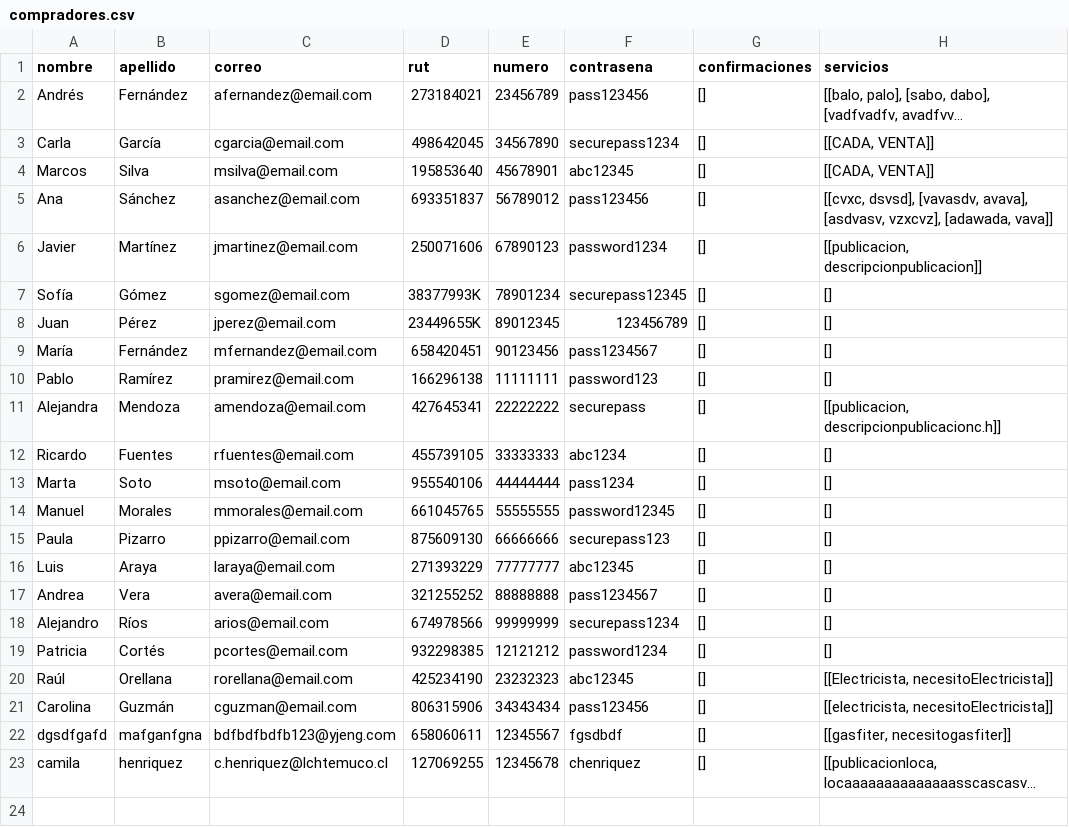
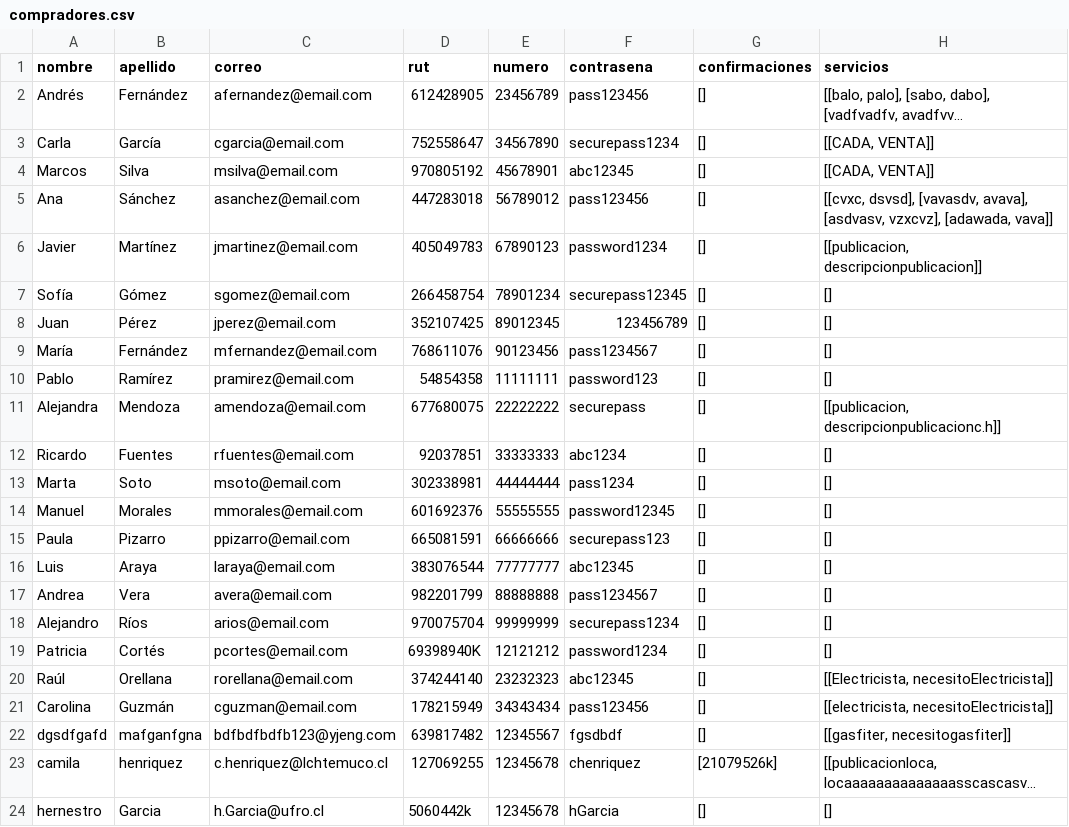
Before and after one commit to Tartatamudo/ProyectoProgOrientadaObjetos, a CSV file: compradores.csv, drawn as a sheet; long unchanged cells end in …; the diff names each change by its address in the sheet, - before the commit and + after, or states it on an @@ line.

```diff
--- a/compradores.csv
+++ b/compradores.csv
-D2 (rut): 273184021
+D2 (rut): 612428905
-D3 (rut): 498642045
+D3 (rut): 752558647
-D4 (rut): 195853640
+D4 (rut): 970805192
-D5 (rut): 693351837
+D5 (rut): 447283018
-D6 (rut): 250071606
+D6 (rut): 405049783
-D7 (rut): 38377993K
+D7 (rut): 266458754
-D8 (rut): 23449655K
+D8 (rut): 352107425
-D9 (rut): 658420451
+D9 (rut): 768611076
-D10 (rut): 166296138
+D10 (rut): 54854358
-D11 (rut): 427645341
+D11 (rut): 677680075
-D12 (rut): 455739105
+D12 (rut): 92037851
-D13 (rut): 955540106
+D13 (rut): 302338981
-D14 (rut): 661045765
+D14 (rut): 601692376
-D15 (rut): 875609130
+D15 (rut): 665081591
-D16 (rut): 271393229
+D16 (rut): 383076544
-D17 (rut): 321255252
+D17 (rut): 982201799
-D18 (rut): 674978566
+D18 (rut): 970075704
-D19 (rut): 932298385
+D19 (rut): 69398940K
-D20 (rut): 425234190
+D20 (rut): 374244140
-D21 (rut): 806315906
+D21 (rut): 178215949
-D22 (rut): 658060611
+D22 (rut): 639817482
-G23 (confirmaciones): []
+G23 (confirmaciones): [21079526k]
+row 24: hernestro | Garcia | h.Garcia@ufro.cl | 5060442k | 12345678 | hGarcia | [] | []
```
Also changed, not shown: vendedores.csv, 56 other files.
